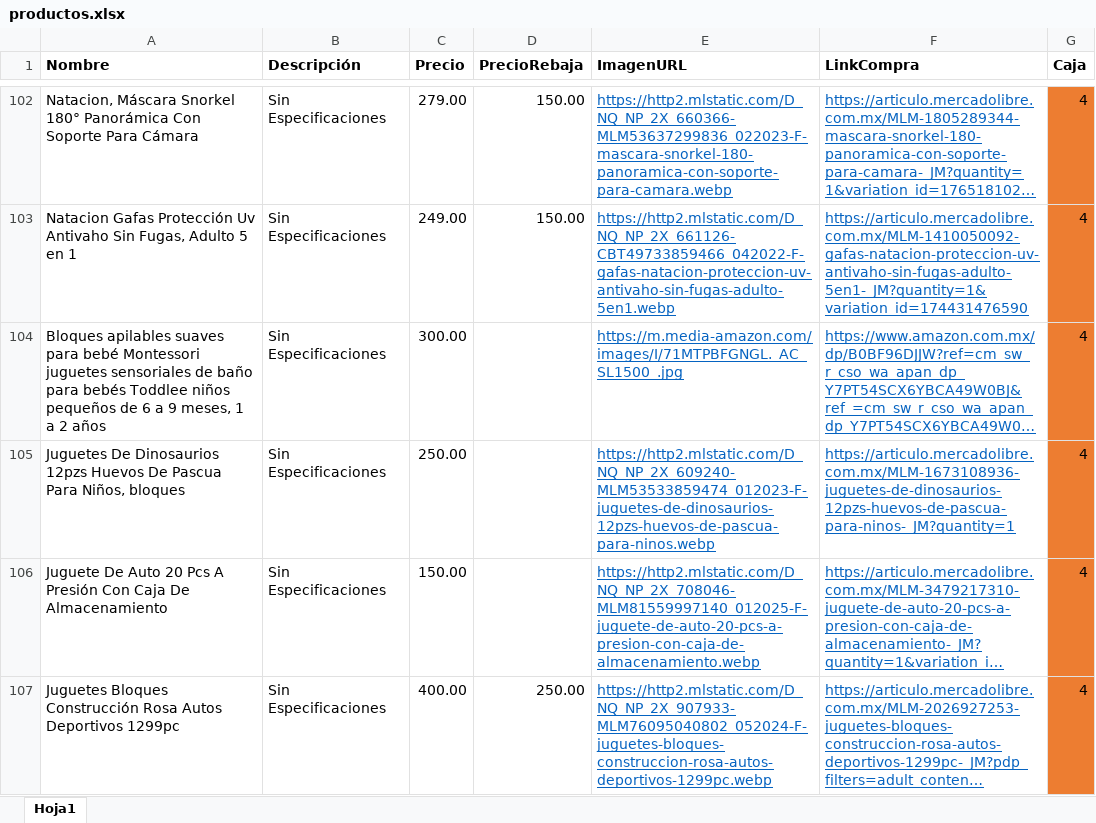
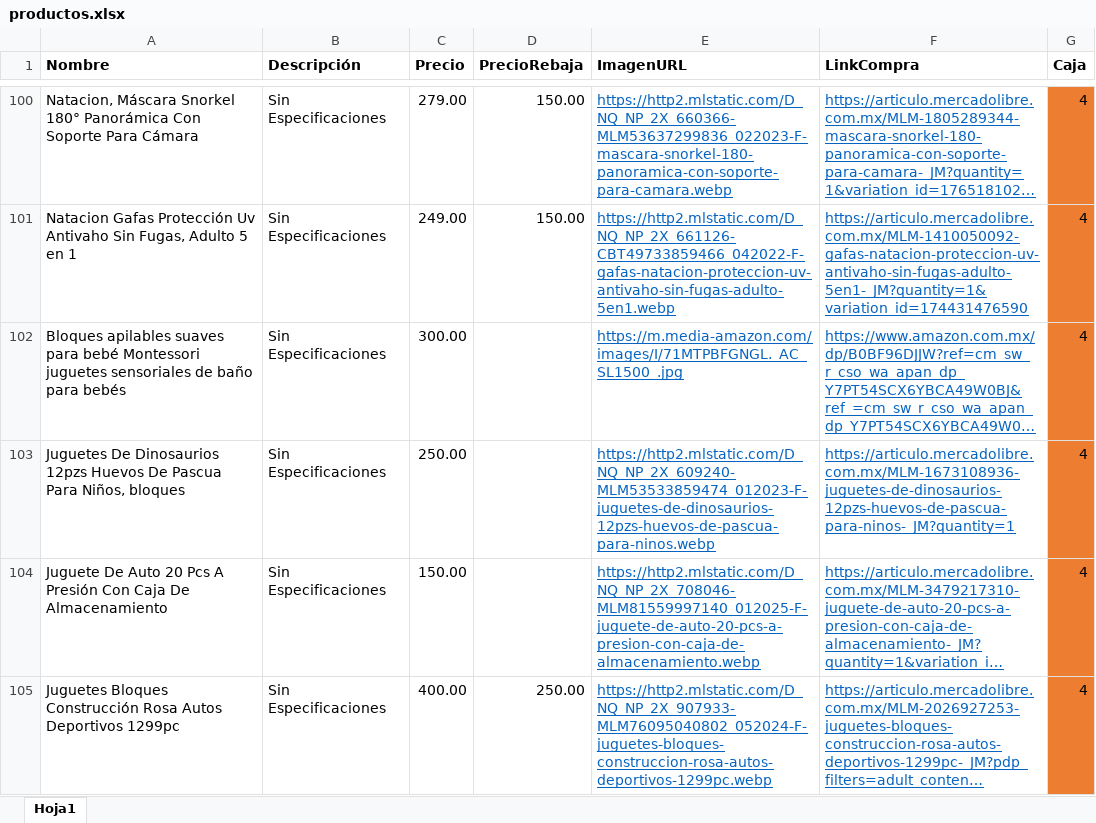
Before and after one commit to Panch17/Catalogo, an Excel workbook: productos.xlsx, sheet Hoja1, drawn as a sheet; only a part is shown, gaps mark what is left out; long unchanged cells end in …; values as stored, in another font and other column widths than the file's, no borders; table styles not drawn; addresses are those after the commit; the diff covers the shown part only; the diff names each change by its address in the sheet, - before the commit and + after, or states it on an @@ line.

```diff
--- a/productos.xlsx (sheet Hoja1)
+++ b/productos.xlsx (sheet Hoja1)
-A102 (Nombre): …para bebés Toddlee niños pequeños de 6 a 9 meses, 1 a 2 años
+A102 (Nombre): …para bebés
```
Also changed, not shown: 18 added rows, 2 moved rows and 1 edited cell elsewhere in this sheet, 1 other file.
